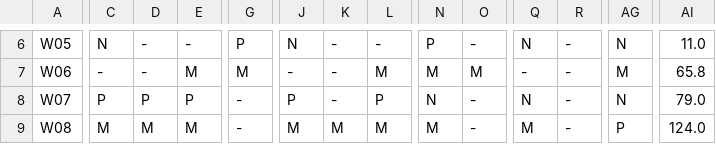
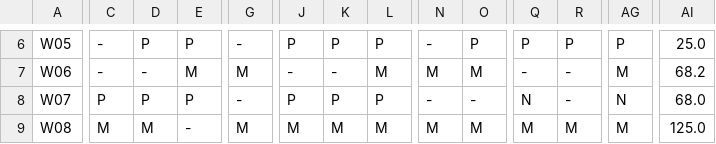
Before and after one commit to Sebastiano2002/Ai-Scheduler, a CSV file: schedule_case_A_final.csv, drawn as a sheet; only a part is shown, gaps mark what is left out; the diff covers the shown part only; the diff names each change by its address in the sheet, - before the commit and + after, or states it on an @@ line.

```diff
--- a/schedule_case_A_final.csv
+++ b/schedule_case_A_final.csv
-C6: N
+C6: -
-D6: -
+D6: P
-E6: -
+E6: P
-G6: P
+G6: -
-J6: N
+J6: P
-K6: -
+K6: P
-L6: -
+L6: P
-N6: P
+N6: -
-O6: -
+O6: P
-Q6: N
+Q6: P
-R6: -
+R6: P
-AG6: N
+AG6: P
-AI6: 11.0
+AI6: 25.0
-AI7: 65.8
+AI7: 68.2
-K8: -
+K8: P
-N8: N
+N8: -
-AI8: 79.0
+AI8: 68.0
-E9: M
+E9: -
-G9: -
+G9: M
-O9: -
+O9: M
-R9: -
+R9: M
-AG9: P
+AG9: M
-AI9: 124.0
+AI9: 125.0
```
Also changed, not shown: 121 edited cells elsewhere in this file, schedule_case_A.csv, 8 other files.
